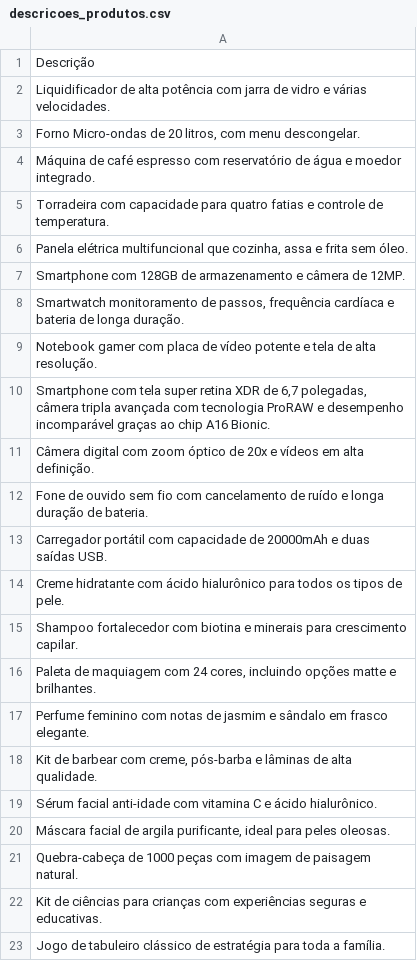
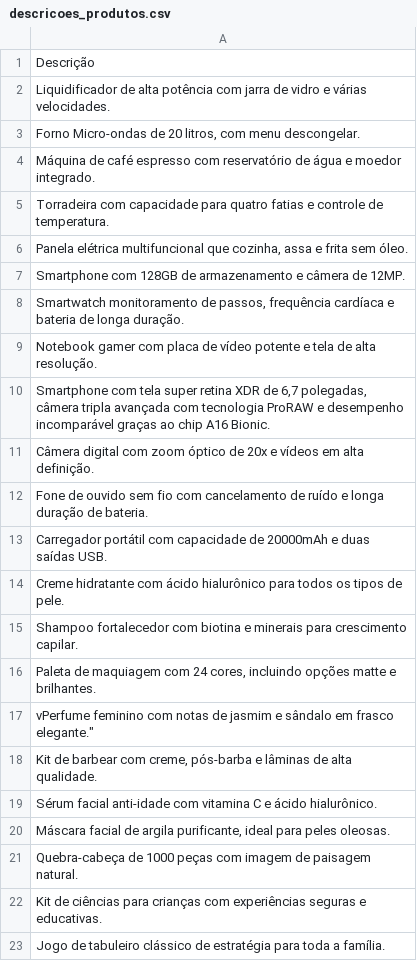
Before and after one commit to vqrca/hugging_face, a CSV file: Dados/descricoes_produtos.csv, drawn as a sheet; the diff names each change by its address in the sheet, - before the commit and + after, or states it on an @@ line.

Commit message:
Update descricoes_produtos.csv

```diff
--- a/Dados/descricoes_produtos.csv
+++ b/Dados/descricoes_produtos.csv
-A17: Perfume feminino com notas de jasmim e sândalo em frasco elegante.
+A17: vPerfume feminino com notas de jasmim e sândalo em frasco elegante."
```
